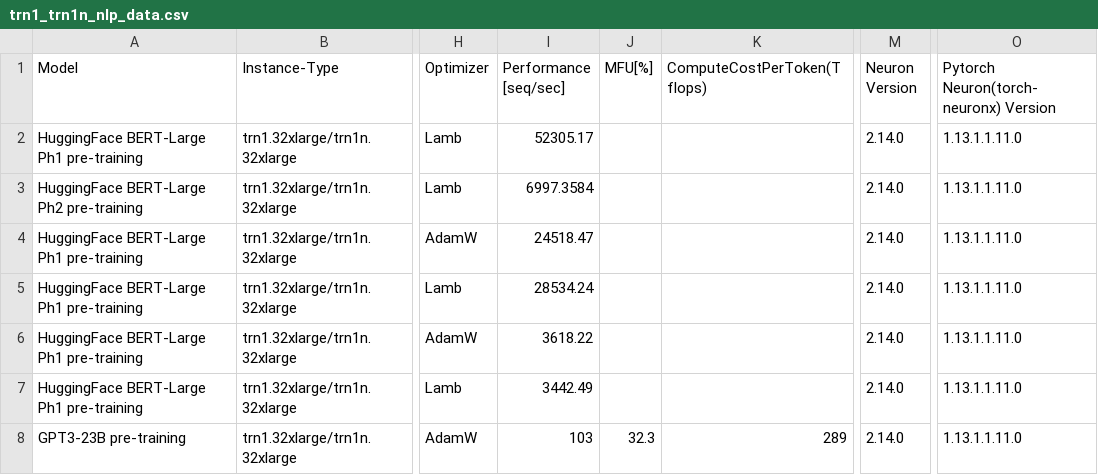
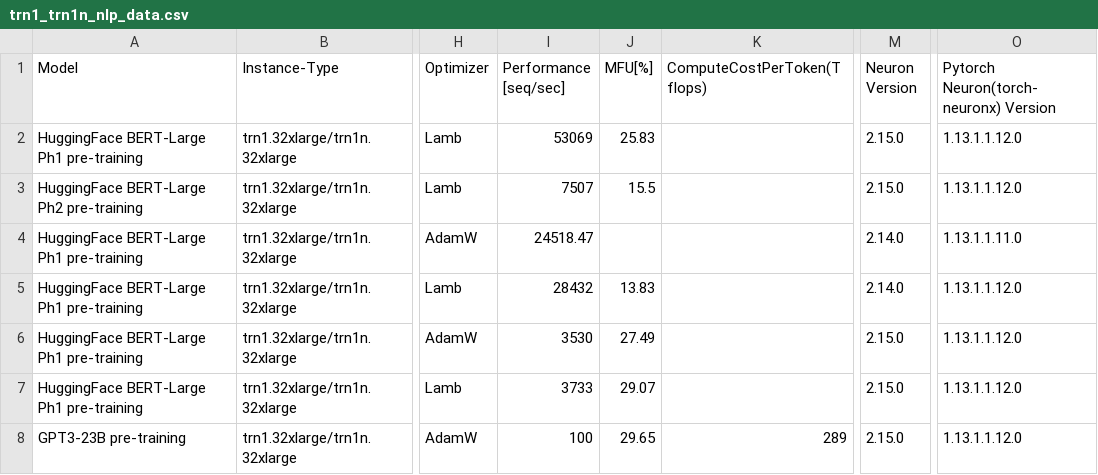
Before and after one commit to aws-neuron/aws-neuron-sdk, a CSV file: general/benchmarks/trn1/trn1_trn1n_nlp_data.csv, drawn as a sheet; only a part is shown, gaps mark what is left out; the diff covers the shown part only; the diff names each change by its address in the sheet, - before the commit and + after, or states it on an @@ line.

Commit message:
Neuron SDK 2.16.1 Release Notes & Performance Updates
---------

Co-authored-by: Tian Wang <133085652+aws-tianquaw@users.noreply.github.com>
Co-authored-by: Nathan Mailhot <natemail@amazon.com>
Co-authored-by: musunita <62577111+musunita@users.noreply.github.com>
Co-authored-by: Qingyuan Qie <qieqingy@amazon.com>
Co-authored-by: Nathan Mailhot <120211561+natemail-aws@users.noreply.github.com>
Co-authored-by: Andrew Uderian <auderian@amazon.com>
Co-authored-by: aws-bhegedus <130412504+aws-bhegedus@users.noreply.github.com>
Co-authored-by: Mustafa Quraish <quramust@amazon.com>
Co-authored-by: Zhitao Lin <ztlin@amazon.com>

2.16.1 release notes (#1526)

* 2.16.1 release notes

* Update index.rst

* Update index.rst

* Update index.rst

* Update index.rst

---------

Co-authored-by: aws-sadaf <36799557+aws-sadaf@users.noreply.github.com>

Added changes for 2.16.1 (#1527)

* Added changes for 2.16.1

* update version number of eks components in manifest

* update version number of eks components in manifest

* release notes for neuron eks device plugin and scheduler security patch

* Update n2-manifest.json

---------

Co-authored-by: Jeff Ames <amesvjef@amazon.com>

```diff
--- a/general/benchmarks/trn1/trn1_trn1n_nlp_data.csv
+++ b/general/benchmarks/trn1/trn1_trn1n_nlp_data.csv
-I2 (Performance [seq/sec]): 52305.17
+I2 (Performance [seq/sec]): 53069
-J2 (MFU[%]): (empty)
+J2 (MFU[%]): 25.83
-M2:M3 (Neuron Version): 2.14.0
+M2:M3 (Neuron Version): 2.15.0
-O2:O3: 1.13.1.1.11.0
+O2:O3: 1.13.1.1.12.0
-I3 (Performance [seq/sec]): 6997.3584
+I3 (Performance [seq/sec]): 7507
-J3 (MFU[%]): (empty)
+J3 (MFU[%]): 15.5
-I5 (Performance [seq/sec]): 28534.24
+I5 (Performance [seq/sec]): 28432
-J5 (MFU[%]): (empty)
+J5 (MFU[%]): 13.83
-O5:O8: 1.13.1.1.11.0
+O5:O8: 1.13.1.1.12.0
-I6 (Performance [seq/sec]): 3618.22
+I6 (Performance [seq/sec]): 3530
-J6 (MFU[%]): (empty)
+J6 (MFU[%]): 27.49
-M6:M8 (Neuron Version): 2.14.0
+M6:M8 (Neuron Version): 2.15.0
-I7 (Performance [seq/sec]): 3442.49
+I7 (Performance [seq/sec]): 3733
-J7 (MFU[%]): (empty)
+J7 (MFU[%]): 29.07
-I8 (Performance [seq/sec]): 103
+I8 (Performance [seq/sec]): 100
-J8 (MFU[%]): 32.3
+J8 (MFU[%]): 29.65
```
Also changed, not shown: 4 added rows and 20 edited cells elsewhere in this file, general/benchmarks/inf1/data.csv, general/benchmarks/inf1/neuronperf_nlp_latency_optimized.csv, 43 other files.
